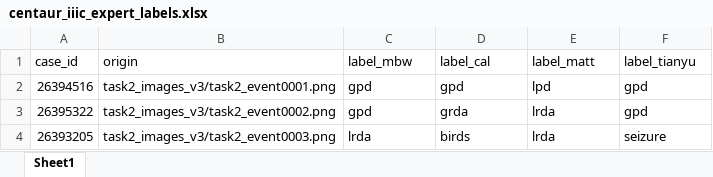
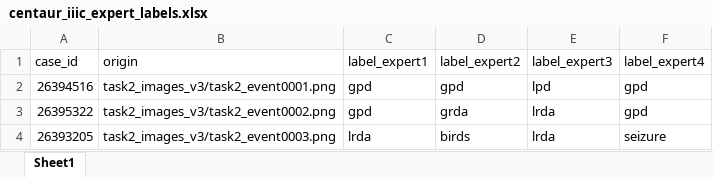
Before and after one commit to bdsp-core/cortex, an Excel workbook: data/labels/external/centaur_iiic_goldpanel_raw/centaur_iiic_expert_labels.xlsx, sheet Sheet1, drawn as a sheet; only a part is shown; values as stored, in another font and other column widths than the file's, no borders; the diff names each change by its address in the sheet, - before the commit and + after, or states it on an @@ line.

```diff
--- a/data/labels/external/centaur_iiic_goldpanel_raw/centaur_iiic_expert_labels.xlsx (sheet Sheet1)
+++ b/data/labels/external/centaur_iiic_goldpanel_raw/centaur_iiic_expert_labels.xlsx (sheet Sheet1)
-C1: label_mbw
+C1: label_expert1
-D1: label_cal
+D1: label_expert2
-E1: label_matt
+E1: label_expert3
-F1: label_tianyu
+F1: label_expert4
```
Also changed, not shown: 53 other files.
